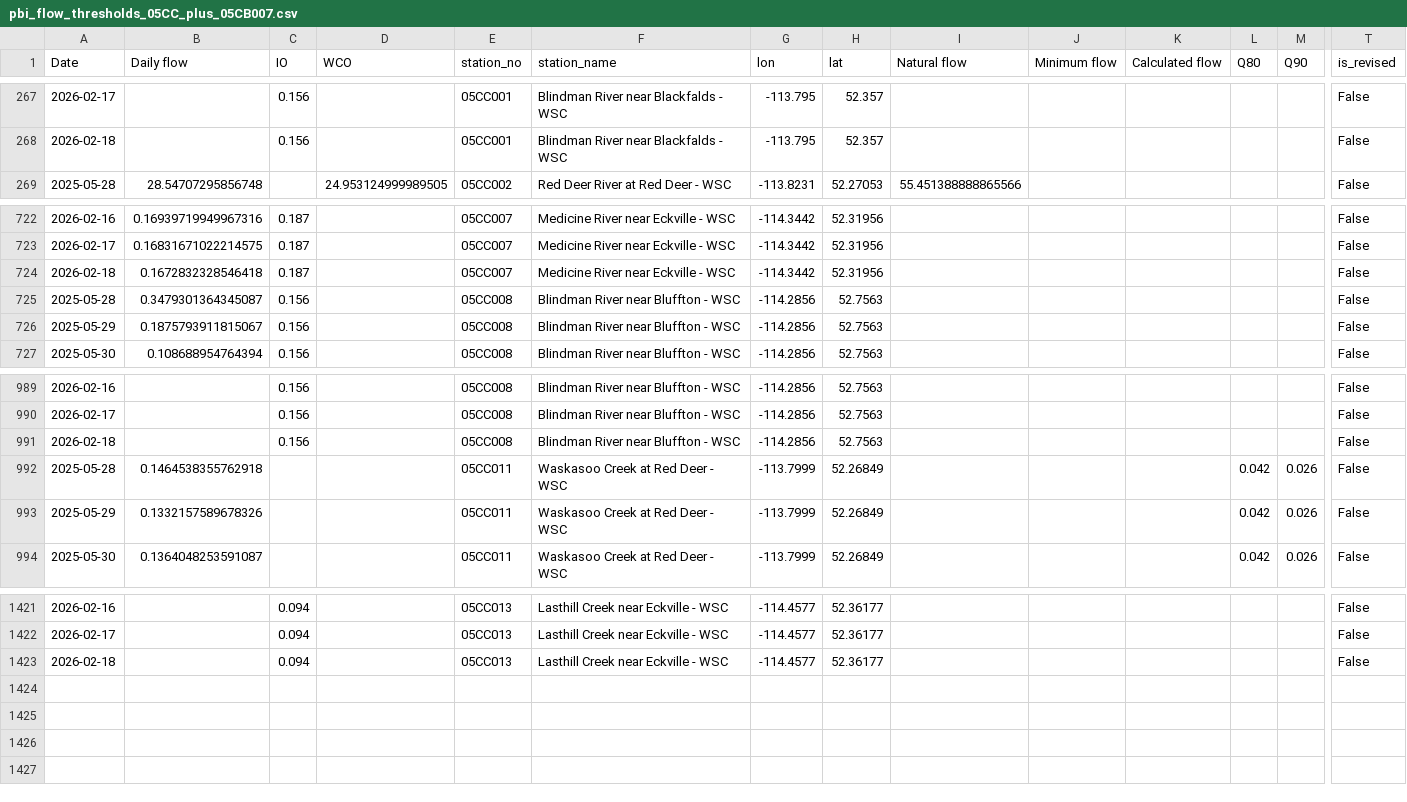
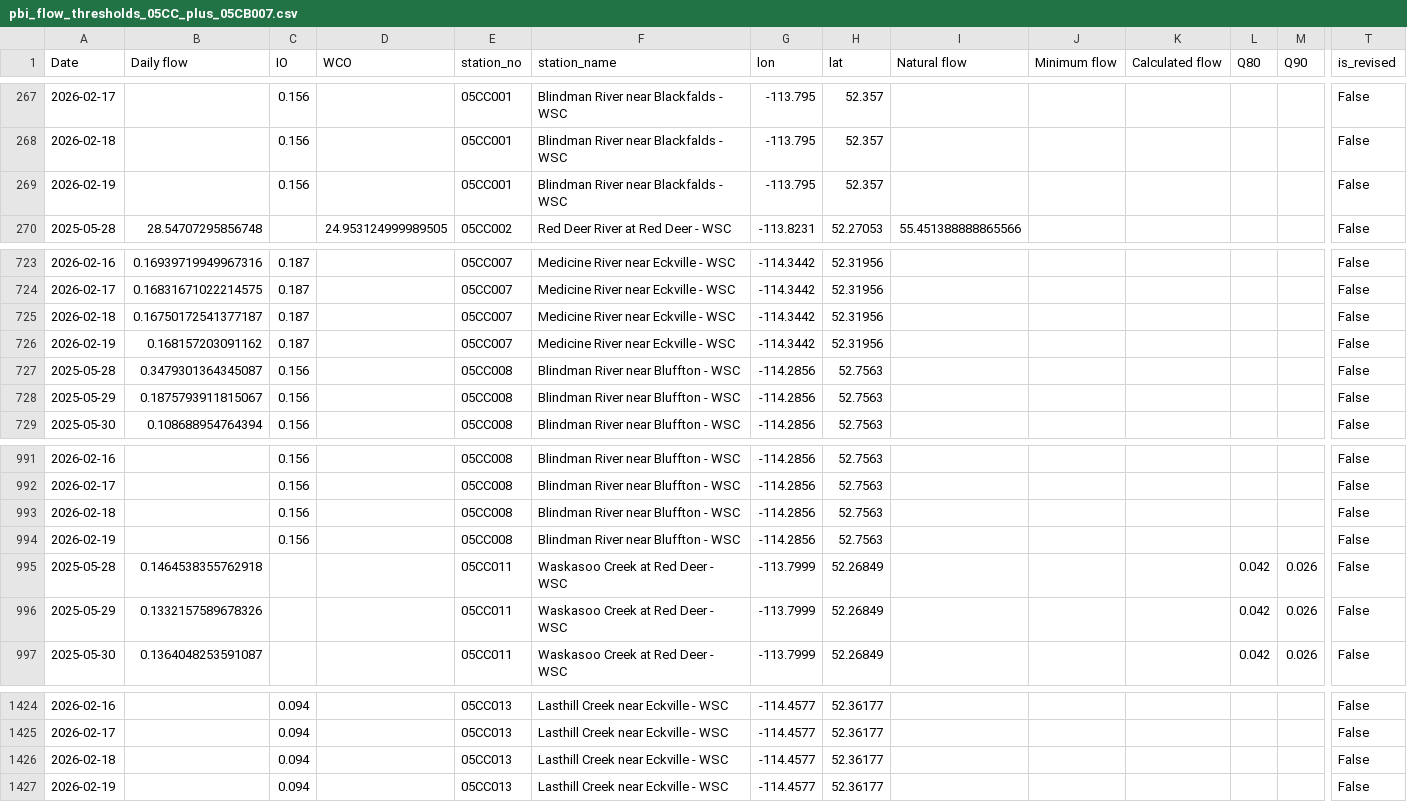
Before and after one commit to Lynzerne/flow-threshold-updater, a CSV file: data/pbi_flow_thresholds_05CC_plus_05CB007.csv, drawn as a sheet; only a part is shown, gaps mark what is left out; addresses are those after the commit; rows hold the shown columns only; the diff names each change by its address in the sheet, - before the commit and + after, or states it on an @@ line.

```diff
--- a/data/pbi_flow_thresholds_05CC_plus_05CB007.csv
+++ b/data/pbi_flow_thresholds_05CC_plus_05CB007.csv
+row 269: 2026-02-19 |  | 0.156 |  | 05CC001 | Blindman River near Blackfalds - WSC | -113.795 | 52.357 |  |  |  |  |  | False
-B725 (Daily flow): 0.1672832328546418
+B725 (Daily flow): 0.16750172541377187
+row 726: 2026-02-19 | 0.168157203091162 | 0.187 |  | 05CC007 | Medicine River near Eckville - WSC | -114.3442 | 52.31956 |  |  |  |  |  | False
+row 994: 2026-02-19 |  | 0.156 |  | 05CC008 | Blindman River near Bluffton - WSC | -114.2856 | 52.7563 |  |  |  |  |  | False
+row 1427: 2026-02-19 |  | 0.094 |  | 05CC013 | Lasthill Creek near Eckville - WSC | -114.4577 | 52.36177 |  |  |  |  |  | False
```
Also changed, not shown: 2 other files.
